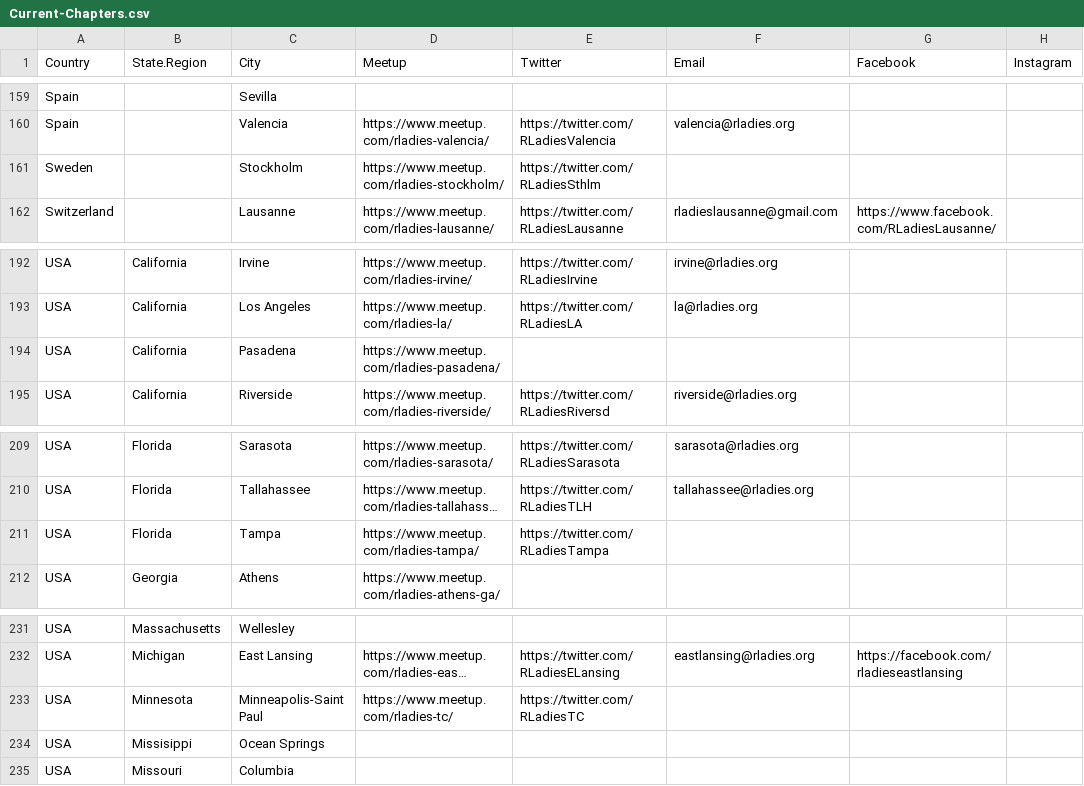
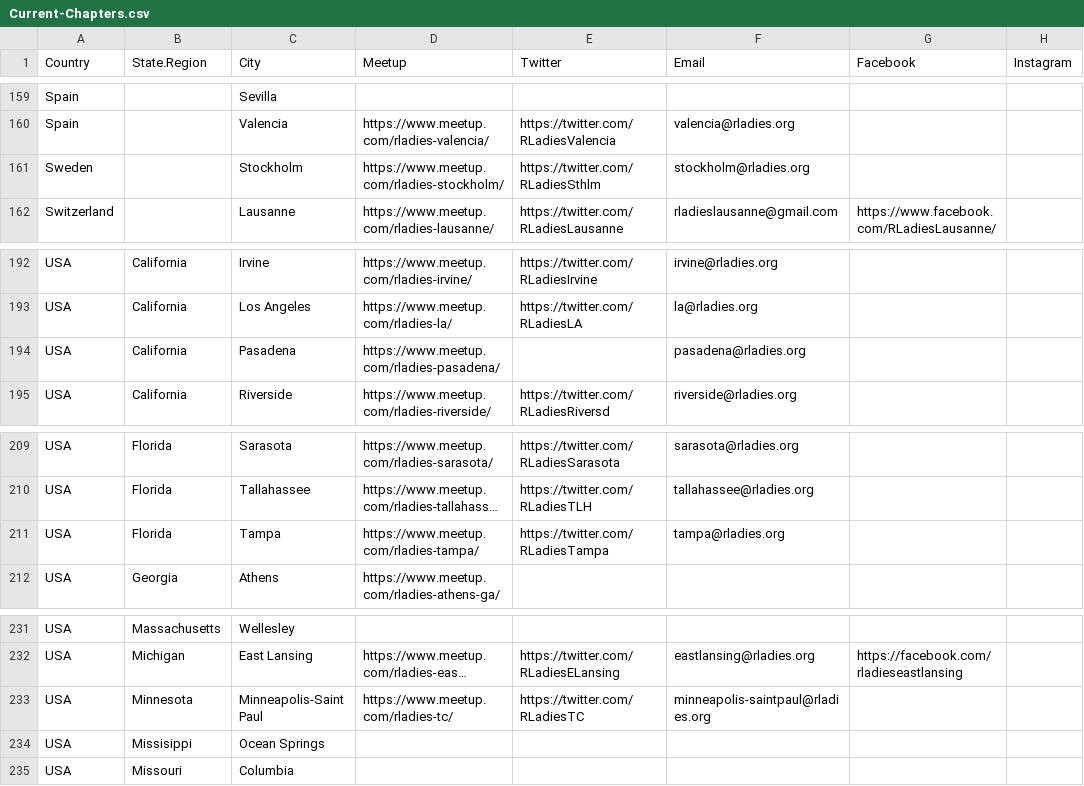
Before and after one commit to rladies/starter-kit, a CSV file: Current-Chapters.csv, drawn as a sheet; only a part is shown, gaps mark what is left out; long unchanged cells end in …; the diff covers the shown part only; the diff names each change by its address in the sheet, - before the commit and + after, or states it on an @@ line.

Commit message:
added emails: linz@rladies.org, florianopolis@rladies.org, bogota@rladies.org, queretaro@rladies.org, nelson@rladies.org, valencia@rladies.org, stockholm@rladies.org, pasadena@rladies.org, tampa@rladies.org, minneapolis-saintpaul@rladies.org see Update several emails #125

```diff
--- a/Current-Chapters.csv
+++ b/Current-Chapters.csv
-F161 (Email): (empty)
+F161 (Email): stockholm@rladies.org
-F194 (Email): (empty)
+F194 (Email): pasadena@rladies.org
-F211 (Email): (empty)
+F211 (Email): tampa@rladies.org
-F233 (Email): (empty)
+F233 (Email): minneapolis-saintpaul@rladies.org
```
Also changed, not shown: 5 edited cells elsewhere in this file.
